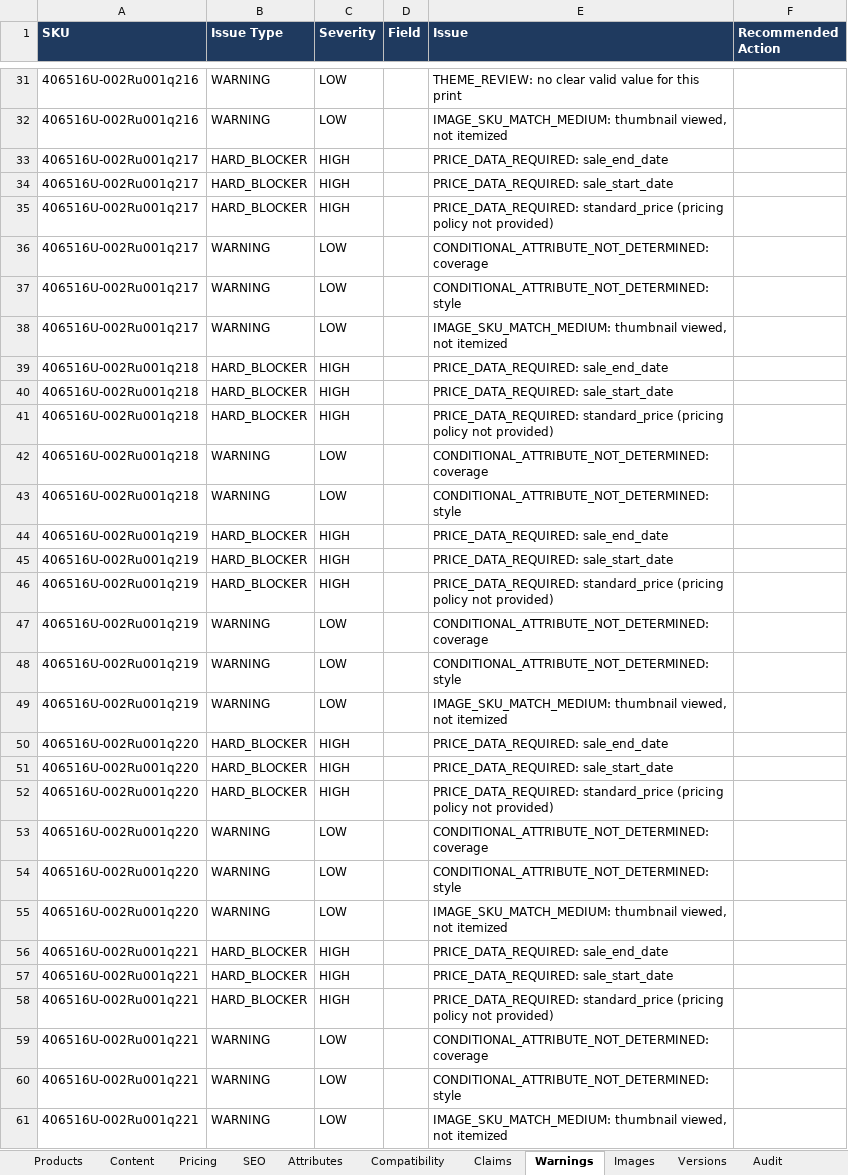
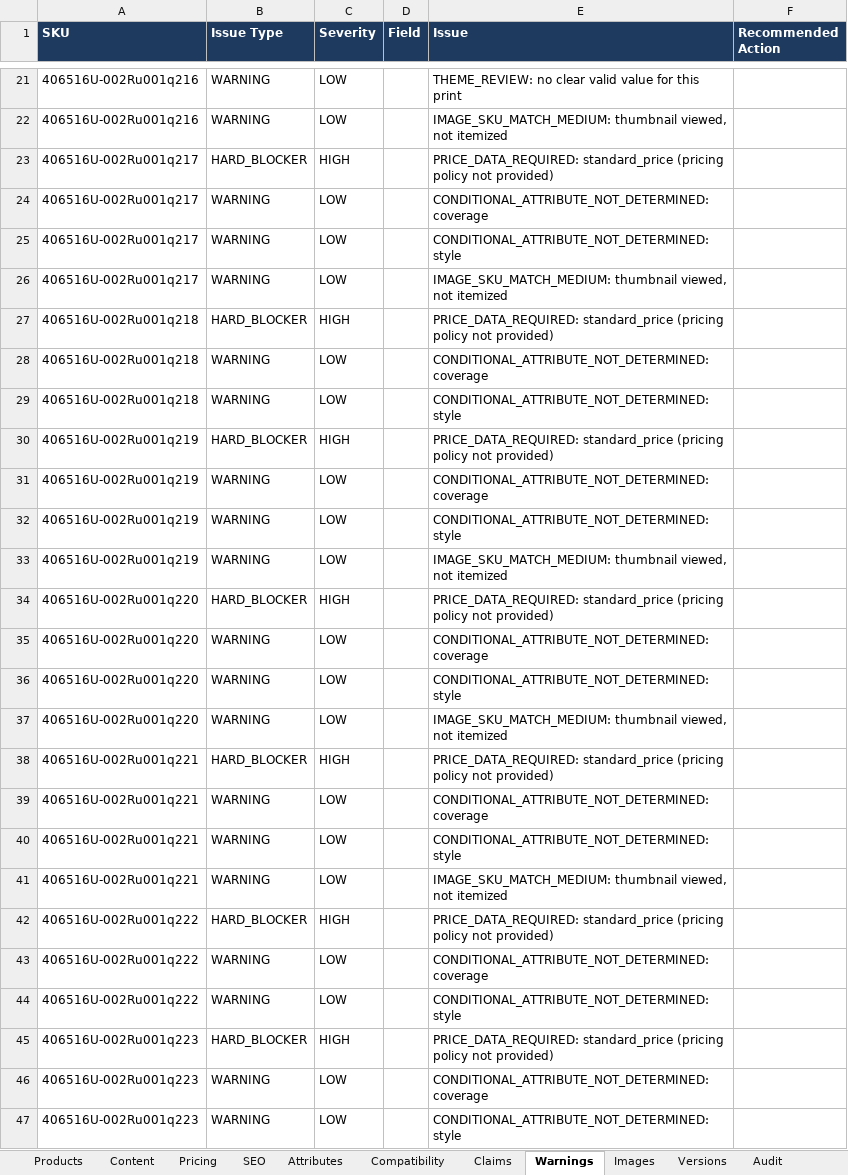
Before and after one commit to business2business17-ui/406, an Excel workbook: output/xlsx/AirPods_US_Agent1_Review_batch001.xlsx, sheet Warnings, drawn as a sheet; only a part is shown, gaps mark what is left out; the shorter side is filled out with more unchanged rows; values as stored, in another font and other column widths than the file's, no borders; the diff covers the shown part only; the diff names each change by its address in the sheet, - before the commit and + after, or states it on an @@ line.

```diff
--- a/output/xlsx/AirPods_US_Agent1_Review_batch001.xlsx (sheet Warnings)
+++ b/output/xlsx/AirPods_US_Agent1_Review_batch001.xlsx (sheet Warnings)
-row 33: 406516U-002Ru001q217 | HARD_BLOCKER | HIGH |  | PRICE_DATA_REQUIRED: sale_end_date
-row 34: 406516U-002Ru001q217 | HARD_BLOCKER | HIGH |  | PRICE_DATA_REQUIRED: sale_start_date
-row 39: 406516U-002Ru001q218 | HARD_BLOCKER | HIGH |  | PRICE_DATA_REQUIRED: sale_end_date
-row 40: 406516U-002Ru001q218 | HARD_BLOCKER | HIGH |  | PRICE_DATA_REQUIRED: sale_start_date
-row 44: 406516U-002Ru001q219 | HARD_BLOCKER | HIGH |  | PRICE_DATA_REQUIRED: sale_end_date
-row 45: 406516U-002Ru001q219 | HARD_BLOCKER | HIGH |  | PRICE_DATA_REQUIRED: sale_start_date
-row 50: 406516U-002Ru001q220 | HARD_BLOCKER | HIGH |  | PRICE_DATA_REQUIRED: sale_end_date
-row 51: 406516U-002Ru001q220 | HARD_BLOCKER | HIGH |  | PRICE_DATA_REQUIRED: sale_start_date
-row 56: 406516U-002Ru001q221 | HARD_BLOCKER | HIGH |  | PRICE_DATA_REQUIRED: sale_end_date
-row 57: 406516U-002Ru001q221 | HARD_BLOCKER | HIGH |  | PRICE_DATA_REQUIRED: sale_start_date
```
Also changed, not shown: 250 removed rows elsewhere in this sheet, sheet Attributes, sheet Audit, sheet Handoff, sheet Versions, 9 other files.
